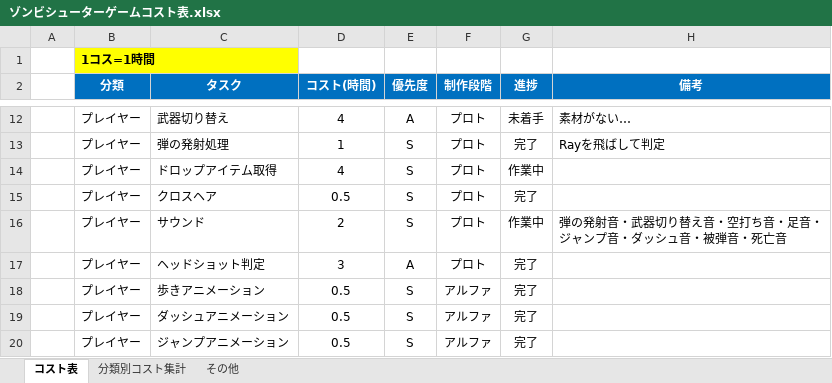
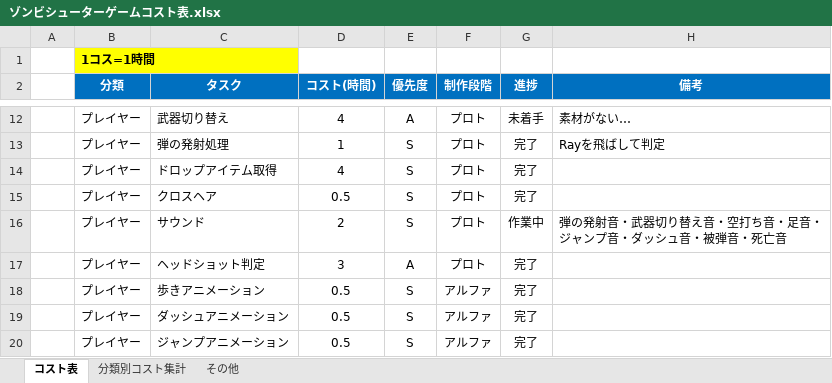
Before and after one commit to meronpanun/MyGame3D2, an Excel workbook: ゾンビシューターゲームコスト表.xlsx, sheet コスト表, drawn as a sheet; only a part is shown, gaps mark what is left out; values as stored, in another font and other column widths than the file's, no borders; the diff names each change by its address in the sheet, - before the commit and + after, or states it on an @@ line.

```diff
--- a/ゾンビシューターゲームコスト表.xlsx (sheet コスト表)
+++ b/ゾンビシューターゲームコスト表.xlsx (sheet コスト表)
-G14 (進捗): 作業中
+G14 (進捗): 完了
```
Also changed, not shown: sheet 分類別コスト集計, 10 other files.
